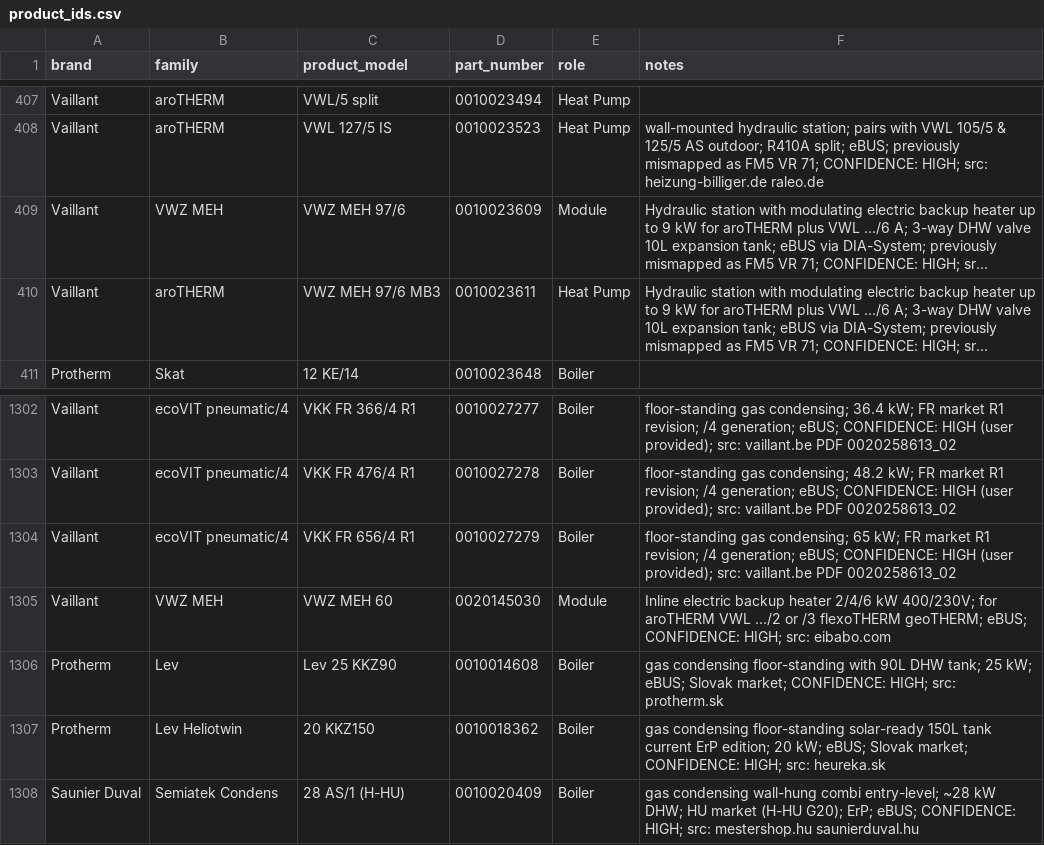
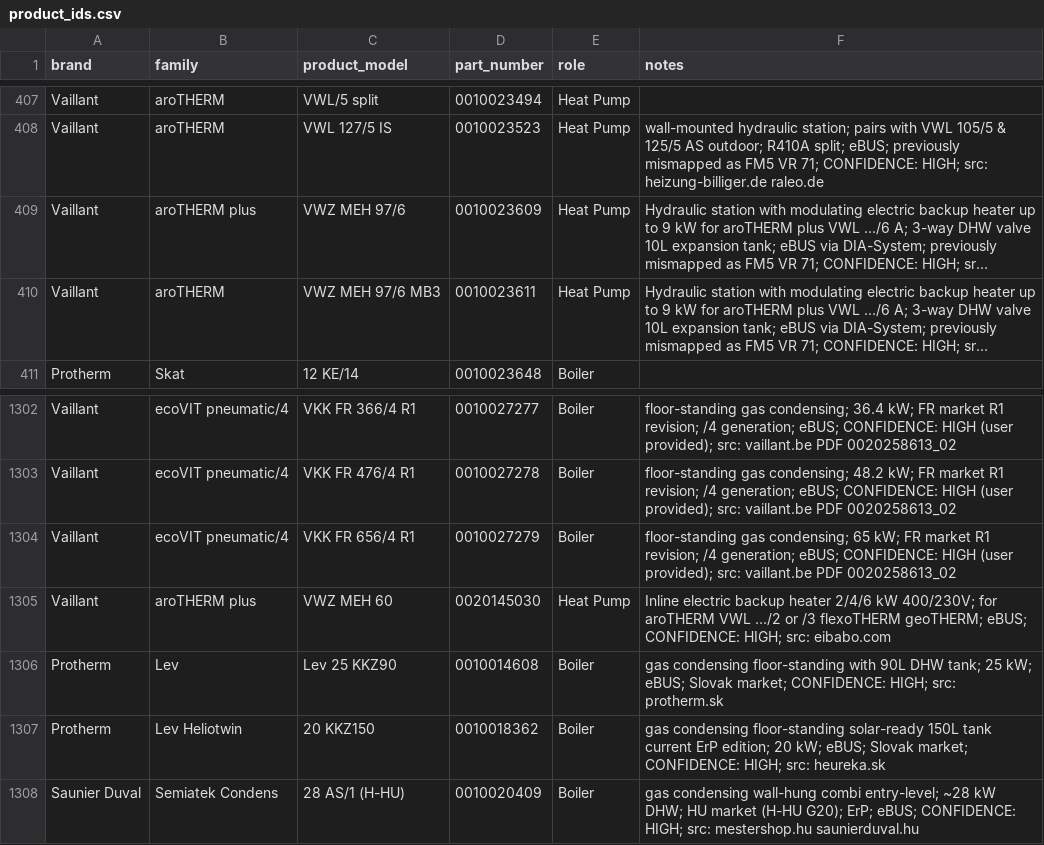
Before and after one commit to Project-Helianthus/helianthus-ebusreg, a CSV file: vaillant/productids/product_ids.csv, drawn as a sheet; only a part is shown, gaps mark what is left out; long unchanged cells end in …; the diff names each change by its address in the sheet, - before the commit and + after, or states it on an @@ line.

```diff
--- a/vaillant/productids/product_ids.csv
+++ b/vaillant/productids/product_ids.csv
-B409 (family): VWZ MEH
+B409 (family): aroTHERM plus
-E409 (role): Module
+E409 (role): Heat Pump
-B1305 (family): VWZ MEH
+B1305 (family): aroTHERM plus
-E1305 (role): Module
+E1305 (role): Heat Pump
```
